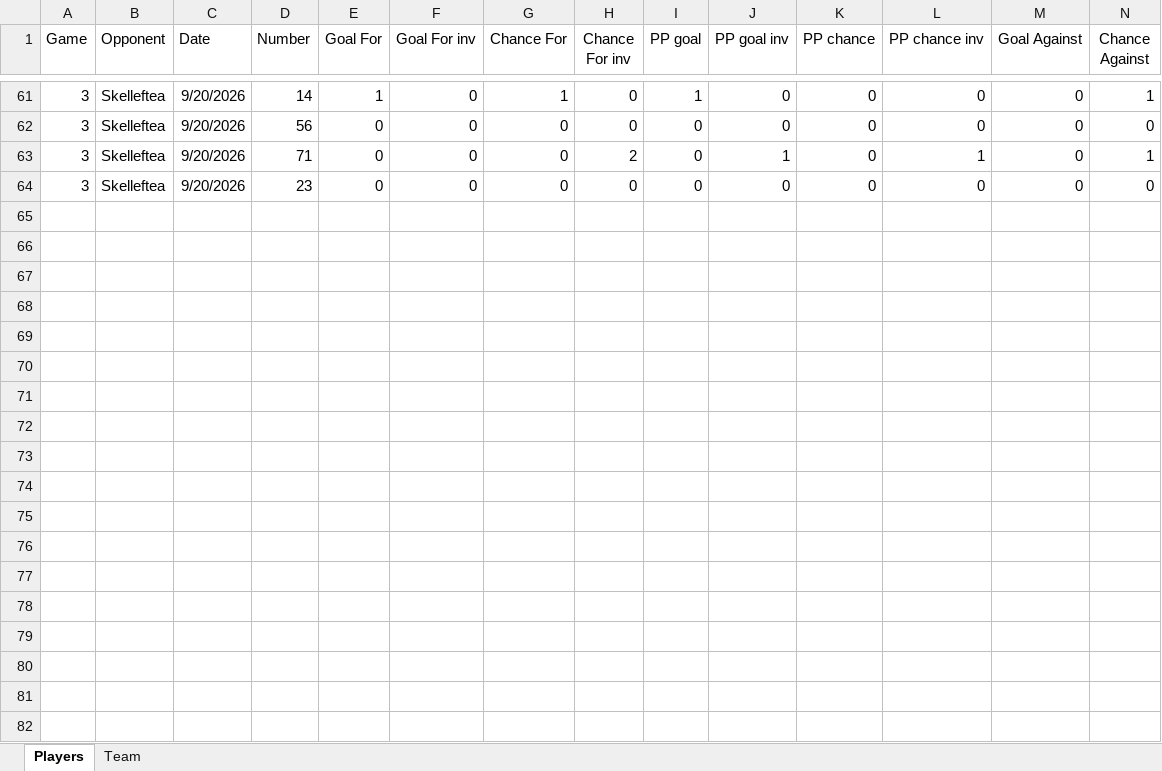
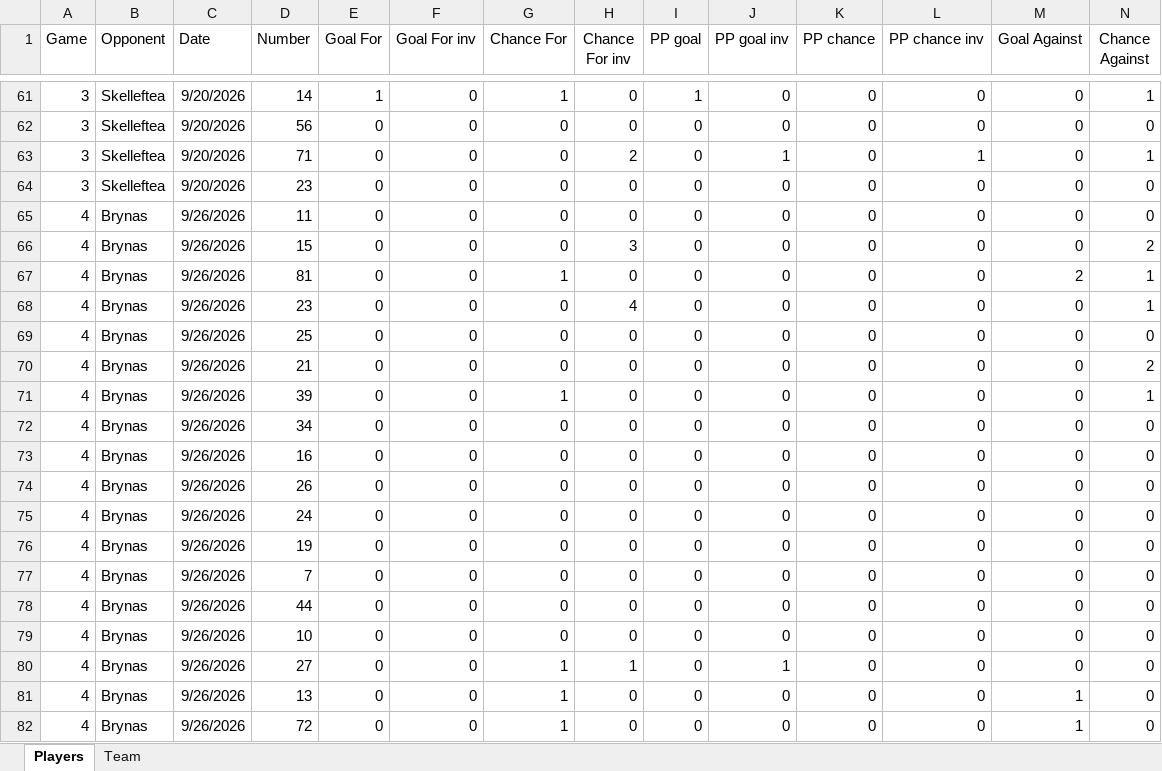
Before and after one commit to Mikko83-bit/SDHL_SC, an Excel workbook: SDHL 2026-2027 scoring chances.xlsx, sheet Players, drawn as a sheet; only a part is shown, gaps mark what is left out; values as stored, in another font and other column widths than the file's, no borders; rows hold the shown columns only; the diff covers the shown part only; the diff names each change by its address in the sheet, - before the commit and + after, or states it on an @@ line.

Commit message:
Add files via upload

```diff
--- a/SDHL 2026-2027 scoring chances.xlsx (sheet Players)
+++ b/SDHL 2026-2027 scoring chances.xlsx (sheet Players)
+row 65: 4 | Brynas | 9/26/2026 | 11 | 0 | 0 | 0 | 0 | 0 | 0 | 0 | 0 | 0 | 0
+row 66: 4 | Brynas | 9/26/2026 | 15 | 0 | 0 | 0 | 3 | 0 | 0 | 0 | 0 | 0 | 2
+row 67: 4 | Brynas | 9/26/2026 | 81 | 0 | 0 | 1 | 0 | 0 | 0 | 0 | 0 | 2 | 1
+row 68: 4 | Brynas | 9/26/2026 | 23 | 0 | 0 | 0 | 4 | 0 | 0 | 0 | 0 | 0 | 1
+row 69: 4 | Brynas | 9/26/2026 | 25 | 0 | 0 | 0 | 0 | 0 | 0 | 0 | 0 | 0 | 0
+row 70: 4 | Brynas | 9/26/2026 | 21 | 0 | 0 | 0 | 0 | 0 | 0 | 0 | 0 | 0 | 2
+row 71: 4 | Brynas | 9/26/2026 | 39 | 0 | 0 | 1 | 0 | 0 | 0 | 0 | 0 | 0 | 1
+row 72: 4 | Brynas | 9/26/2026 | 34 | 0 | 0 | 0 | 0 | 0 | 0 | 0 | 0 | 0 | 0
+row 73: 4 | Brynas | 9/26/2026 | 16 | 0 | 0 | 0 | 0 | 0 | 0 | 0 | 0 | 0 | 0
+row 74: 4 | Brynas | 9/26/2026 | 26 | 0 | 0 | 0 | 0 | 0 | 0 | 0 | 0 | 0 | 0
+row 75: 4 | Brynas | 9/26/2026 | 24 | 0 | 0 | 0 | 0 | 0 | 0 | 0 | 0 | 0 | 0
+row 76: 4 | Brynas | 9/26/2026 | 19 | 0 | 0 | 0 | 0 | 0 | 0 | 0 | 0 | 0 | 0
+row 77: 4 | Brynas | 9/26/2026 | 7 | 0 | 0 | 0 | 0 | 0 | 0 | 0 | 0 | 0 | 0
+row 78: 4 | Brynas | 9/26/2026 | 44 | 0 | 0 | 0 | 0 | 0 | 0 | 0 | 0 | 0 | 0
+row 79: 4 | Brynas | 9/26/2026 | 10 | 0 | 0 | 0 | 0 | 0 | 0 | 0 | 0 | 0 | 0
+row 80: 4 | Brynas | 9/26/2026 | 27 | 0 | 0 | 1 | 1 | 0 | 1 | 0 | 0 | 0 | 0
+row 81: 4 | Brynas | 9/26/2026 | 13 | 0 | 0 | 1 | 0 | 0 | 0 | 0 | 0 | 1 | 0
+row 82: 4 | Brynas | 9/26/2026 | 72 | 0 | 0 | 1 | 0 | 0 | 0 | 0 | 0 | 1 | 0
```
Also changed, not shown: 13 added rows elsewhere in this sheet, sheet Team.
